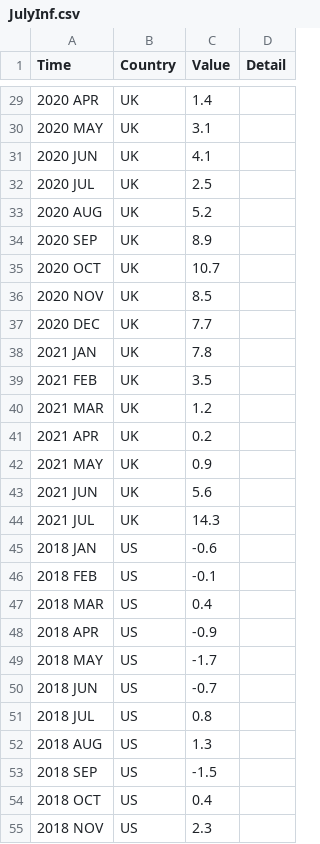
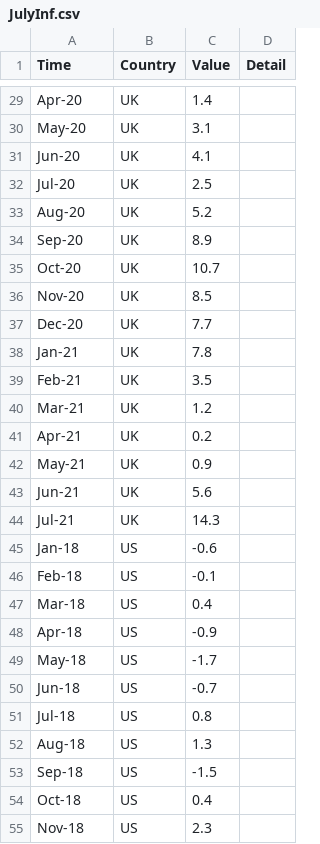
Before and after one commit to BenPimley/ECO, a CSV file: JulyInf.csv, drawn as a sheet; only a part is shown, gaps mark what is left out; the diff covers the shown part only.

```diff
--- a/JulyInf.csv
+++ b/JulyInf.csv
@@ -29,27 +29,27 @@ Time ,Country,Value ,Detail
-2020 APR,UK,1.4,
-2020 MAY,UK,3.1,
-2020 JUN,UK,4.1,
-2020 JUL,UK,2.5,
-2020 AUG,UK,5.2,
-2020 SEP,UK,8.9,
-2020 OCT,UK,10.7,
-2020 NOV,UK,8.5,
-2020 DEC,UK,7.7,
-2021 JAN,UK,7.8,
-2021 FEB,UK,3.5,
-2021 MAR,UK,1.2,
-2021 APR,UK,0.2,
-2021 MAY,UK,0.9,
-2021 JUN,UK,5.6,
-2021 JUL,UK,14.3,
-2018 JAN,US,-0.6,
-2018 FEB,US,-0.1,
-2018 MAR,US,0.4,
-2018 APR,US,-0.9,
-2018 MAY,US,-1.7,
-2018 JUN,US,-0.7,
-2018 JUL,US,0.8,
-2018 AUG,US,1.3,
-2018 SEP,US,-1.5,
-2018 OCT,US,0.4,
-2018 NOV,US,2.3,
+Apr-20,UK,1.4,
+May-20,UK,3.1,
+Jun-20,UK,4.1,
+Jul-20,UK,2.5,
+Aug-20,UK,5.2,
+Sep-20,UK,8.9,
+Oct-20,UK,10.7,
+Nov-20,UK,8.5,
+Dec-20,UK,7.7,
+Jan-21,UK,7.8,
+Feb-21,UK,3.5,
+Mar-21,UK,1.2,
+Apr-21,UK,0.2,
+May-21,UK,0.9,
+Jun-21,UK,5.6,
+Jul-21,UK,14.3,
+Jan-18,US,-0.6,
+Feb-18,US,-0.1,
+Mar-18,US,0.4,
+Apr-18,US,-0.9,
+May-18,US,-1.7,
+Jun-18,US,-0.7,
+Jul-18,US,0.8,
+Aug-18,US,1.3,
+Sep-18,US,-1.5,
+Oct-18,US,0.4,
+Nov-18,US,2.3,
```
Also changed, not shown: 59 edited cells elsewhere in this file.
